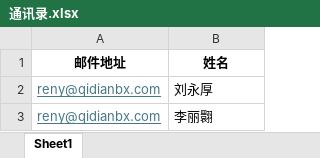
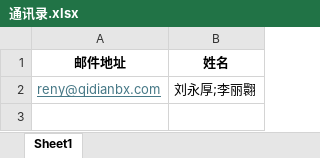
Before and after one commit to ilushj/pythonProject, an Excel workbook: 群发邮件/通讯录.xlsx, sheet Sheet1, drawn as a sheet; values as stored, in another font and other column widths than the file's, no borders; the diff names each change by its address in the sheet, - before the commit and + after, or states it on an @@ line.

```diff
--- a/群发邮件/通讯录.xlsx (sheet Sheet1)
+++ b/群发邮件/通讯录.xlsx (sheet Sheet1)
-B2 (姓名): 刘永厚
+B2 (姓名): 刘永厚;李丽翾
-row 3: reny@qidianbx.com | 李丽翾
```
Also changed, not shown: 1 other file.
